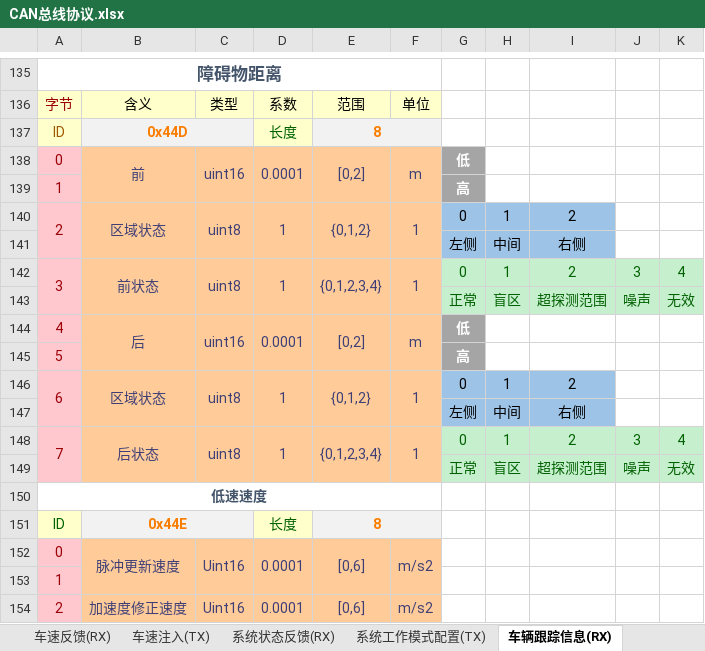
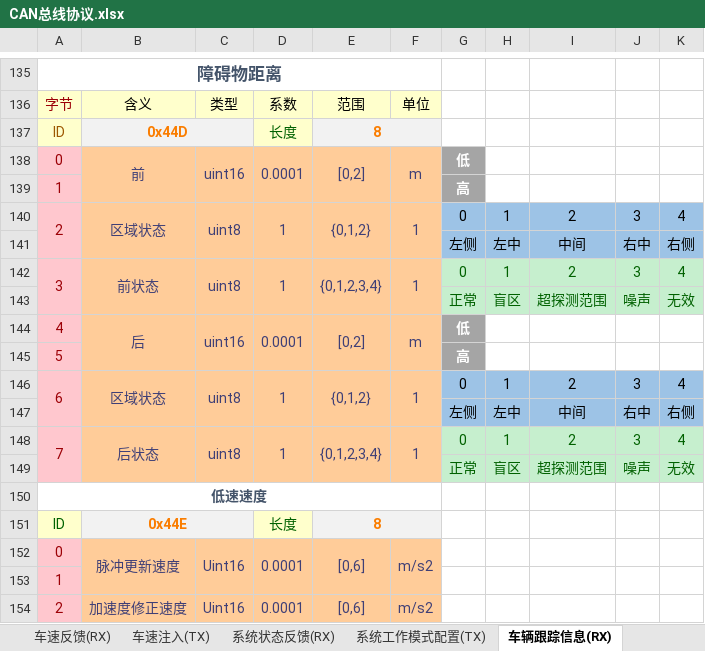
Before and after one commit to zgh551/APA_NXP, an Excel workbook: Doc/Protocol/CAN总线协议.xlsx, sheet 车辆跟踪信息(RX), drawn as a sheet; only a part is shown, gaps mark what is left out; values as stored, in another font and other column widths than the file's, no borders; removed rows and columns are numbered as before the commit, all else as after; the diff names each change by its address in the sheet, - before the commit and + after, or states it on an @@ line.

Commit message:
can总线增加蔽障

```diff
--- a/Doc/Protocol/CAN总线协议.xlsx (sheet 车辆跟踪信息(RX))
+++ b/Doc/Protocol/CAN总线协议.xlsx (sheet 车辆跟踪信息(RX))
-J140: (empty)
+J140: 3
-J140:K140 fill: none
+J140:K140 fill: #9DC3E6
-K140: (empty)
+K140: 4
-row 141:  |  |  |  |  |  | 左侧 | 中间 | 右侧
+row 141:  |  |  |  |  |  | 左侧 | 左中 | 中间 | 右中 | 右侧
-J146: (empty)
+J146: 3
-J146:K146 fill: none
+J146:K146 fill: #9DC3E6
-K146: (empty)
+K146: 4
-row 147:  |  |  |  |  |  | 左侧 | 中间 | 右侧
+row 147:  |  |  |  |  |  | 左侧 | 左中 | 中间 | 右中 | 右侧
```
